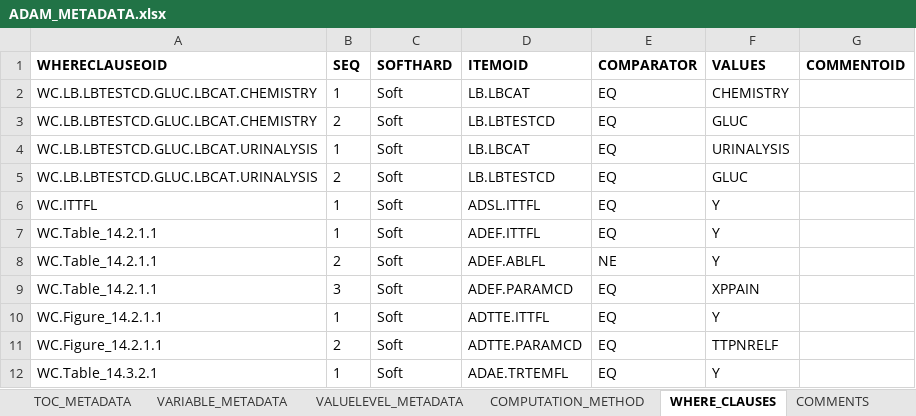
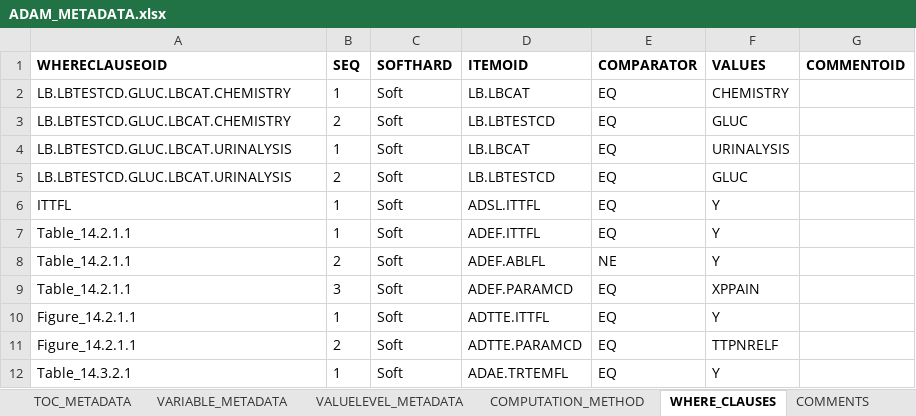
Before and after one commit to dbosak01/defineR, an Excel workbook: inst/extdata/2.0.0/metadata/demo/ADAM_METADATA.xlsx, sheet WHERE_CLAUSES, drawn as a sheet; values as stored, in another font and other column widths than the file's, no borders; the diff names each change by its address in the sheet, - before the commit and + after, or states it on an @@ line.

```diff
--- a/inst/extdata/2.0.0/metadata/demo/ADAM_METADATA.xlsx (sheet WHERE_CLAUSES)
+++ b/inst/extdata/2.0.0/metadata/demo/ADAM_METADATA.xlsx (sheet WHERE_CLAUSES)
-A2:A3 (WHERECLAUSEOID): WC.LB.LBTESTCD.GLUC.LBCAT.CHEMISTRY
+A2:A3 (WHERECLAUSEOID): LB.LBTESTCD.GLUC.LBCAT.CHEMISTRY
-A4:A5 (WHERECLAUSEOID): WC.LB.LBTESTCD.GLUC.LBCAT.URINALYSIS
+A4:A5 (WHERECLAUSEOID): LB.LBTESTCD.GLUC.LBCAT.URINALYSIS
-A6 (WHERECLAUSEOID): WC.ITTFL
+A6 (WHERECLAUSEOID): ITTFL
-A7:A9 (WHERECLAUSEOID): WC.Table_14.2.1.1
+A7:A9 (WHERECLAUSEOID): Table_14.2.1.1
-A10:A11 (WHERECLAUSEOID): WC.Figure_14.2.1.1
+A10:A11 (WHERECLAUSEOID): Figure_14.2.1.1
-A12 (WHERECLAUSEOID): WC.Table_14.3.2.1
+A12 (WHERECLAUSEOID): Table_14.3.2.1
```
Also changed, not shown: sheet COMMENTS, sheet ANALYSIS_RESULTS, inst/extdata/2.0.0/metadata/demo/SDTM_METADATA.xlsx, 21 other files.
